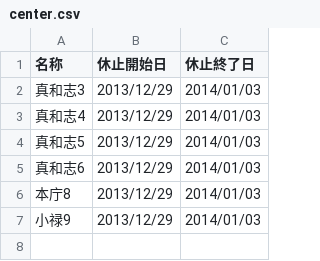
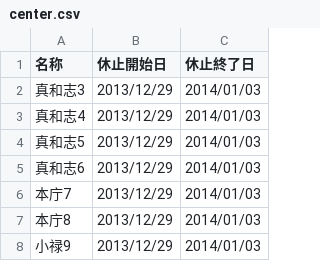
Before and after one commit to naha-5374/naha-5374.github.io, a CSV file: data/center.csv, drawn as a sheet.

Commit message:
センターに本庁7を追加

```diff
--- a/data/center.csv
+++ b/data/center.csv
@@ -5,2 +5,3 @@
 真和志6,2013/12/29,2014/01/03
+本庁7,2013/12/29,2014/01/03
 本庁8,2013/12/29,2014/01/03
```
